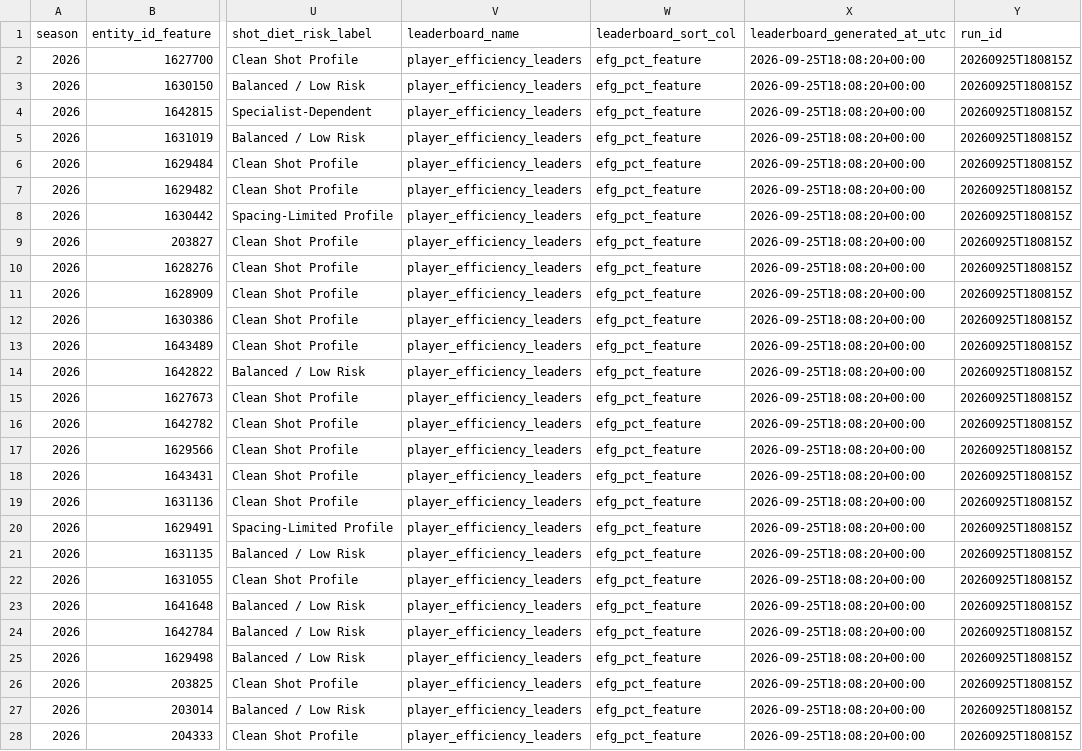
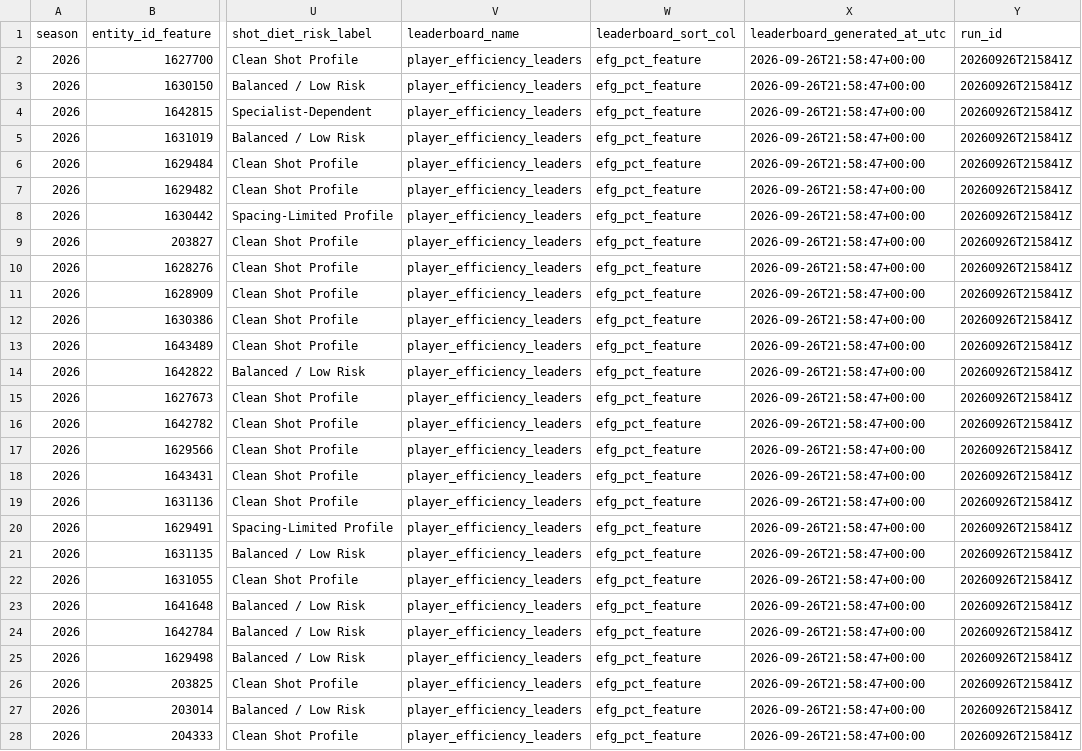
Before and after one commit to kbsmd-sportsmusicdata/wnba-pbpstats-2026-pipeline, a CSV file: data/pbpstats_wnba_2026/features_latest/2026/leaderboards/player_efficiency_leaders.csv, drawn as a sheet; only a part is shown, gaps mark what is left out; the diff covers the shown part only; the diff names each change by its address in the sheet, - before the commit and + after, or states it on an @@ line.

```diff
--- a/data/pbpstats_wnba_2026/features_latest/2026/leaderboards/player_efficiency_leaders.csv
+++ b/data/pbpstats_wnba_2026/features_latest/2026/leaderboards/player_efficiency_leaders.csv
-X2:X28 (leaderboard_generated_at_utc): 2026-09-25T18:08:20+00:00
+X2:X28 (leaderboard_generated_at_utc): 2026-09-26T21:58:47+00:00
-Y2:Y28 (run_id): 20260925T180815Z
+Y2:Y28 (run_id): 20260926T215841Z
```
Also changed, not shown: 6 edited cells elsewhere in this file, data/pbpstats_wnba_2026/clean_latest/2026/player_totals_clean_latest.csv, data/pbpstats_wnba_2026/clean_latest/2026/team_totals_clean_latest.csv, 44 other files.
